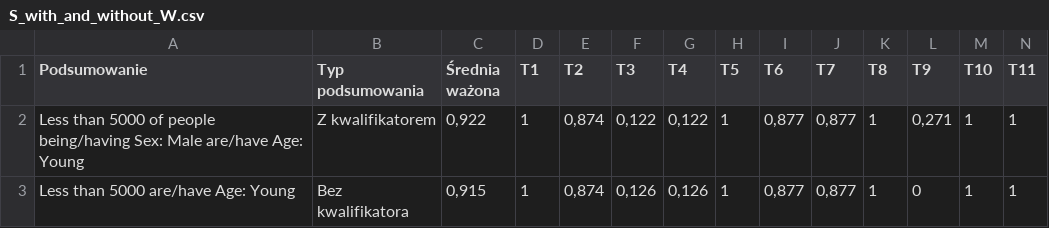
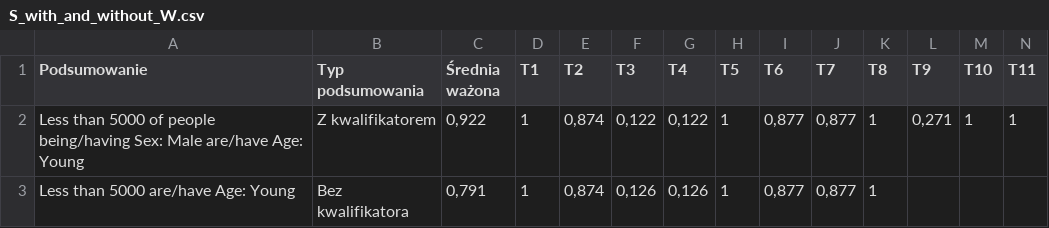
Before and after one commit to Pawci0/KSR, a CSV file: Zad2/experiments/S_with_and_without_W.csv, drawn as a sheet.

Commit message:
auauau

```diff
--- a/Zad2/experiments/S_with_and_without_W.csv
+++ b/Zad2/experiments/S_with_and_without_W.csv
@@ -2,2 +2,2 @@
 Less than 5000 of people being/having Sex: Male are/have Age: Young; Z kwalifikatorem; 0,922; 1; 0,874; 0,122; 0,122; 1; 0,877; 0,877; 1; 0,271; 1; 1
-Less than 5000 are/have Age: Young; Bez kwalifikatora; 0,915; 1; 0,874; 0,126; 0,126; 1; 0,877; 0,877; 1; 0; 1; 1
+Less than 5000 are/have Age: Young; Bez kwalifikatora; 0,791; 1; 0,874; 0,126; 0,126; 1; 0,877; 0,877; 1
```
